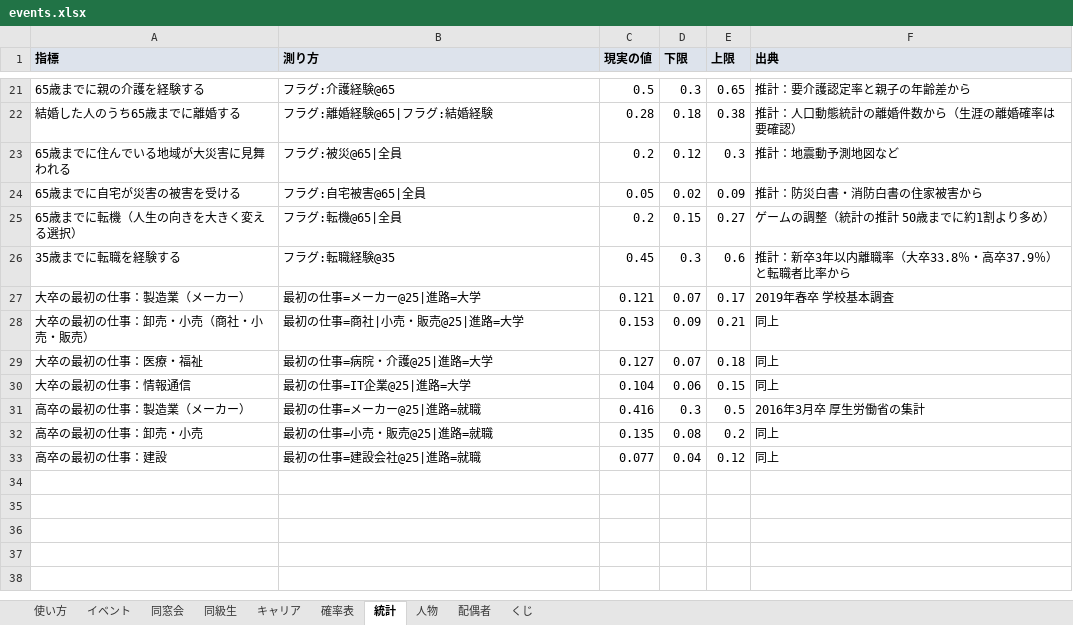
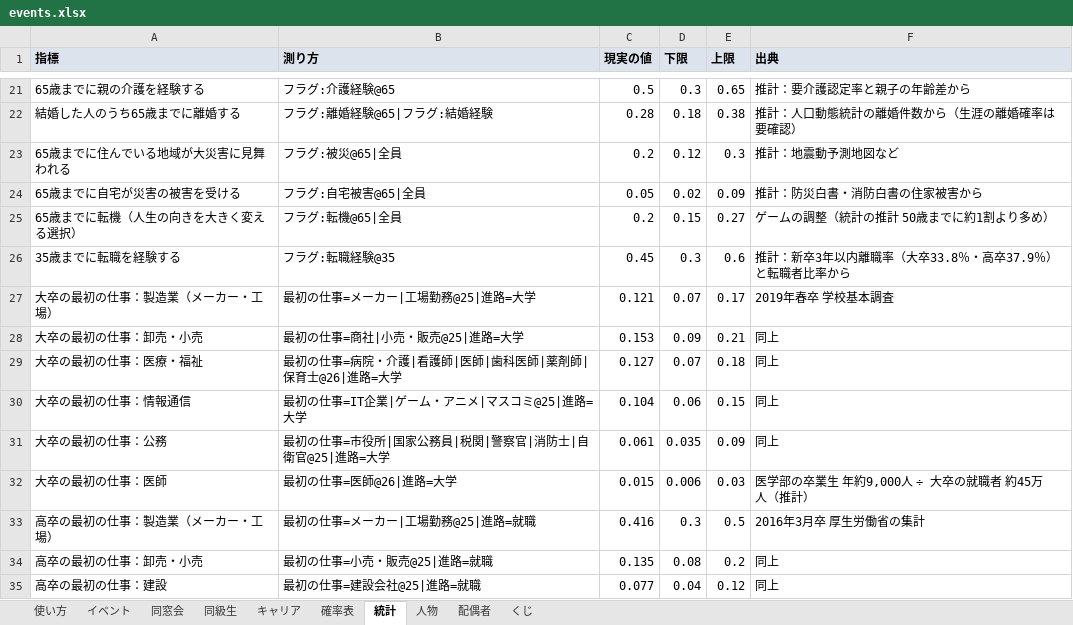
Before and after one commit to say5-tomo-3104/yamedoki-ai-money, an Excel workbook: dosokai-life/data/events.xlsx, sheet 統計, drawn as a sheet; only a part is shown, gaps mark what is left out; values as stored, in another font and other column widths than the file's, no borders; addresses are those after the commit; the diff names each change by its address in the sheet, - before the commit and + after, or states it on an @@ line.

```diff
--- a/dosokai-life/data/events.xlsx (sheet 統計)
+++ b/dosokai-life/data/events.xlsx (sheet 統計)
-A27 (指標): 大卒の最初の仕事：製造業（メーカー）
+A27 (指標): 大卒の最初の仕事：製造業（メーカー・工場）
-B27 (測り方): 最初の仕事=メーカー@25|進路=大学
+B27 (測り方): 最初の仕事=メーカー|工場勤務@25|進路=大学
-A28 (指標): 大卒の最初の仕事：卸売・小売（商社・小売・販売）
+A28 (指標): 大卒の最初の仕事：卸売・小売
-B29 (測り方): 最初の仕事=病院・介護@25|進路=大学
+B29 (測り方): 最初の仕事=病院・介護|看護師|医師|歯科医師|薬剤師|保育士@26|進路=大学
-B30 (測り方): 最初の仕事=IT企業@25|進路=大学
+B30 (測り方): 最初の仕事=IT企業|ゲーム・アニメ|マスコミ@25|進路=大学
+row 31: 大卒の最初の仕事：公務 | 最初の仕事=市役所|国家公務員|税関|警察官|消防士|自衛官@25|進路=大学 | 0.061 | 0.035 | 0.09 | 同上
+row 32: 大卒の最初の仕事：医師 | 最初の仕事=医師@26|進路=大学 | 0.015 | 0.006 | 0.03 | 医学部の卒業生 年約9,000人 ÷ 大卒の就職者 約45万人（推計）
-A33 (指標): 高卒の最初の仕事：製造業（メーカー）
+A33 (指標): 高卒の最初の仕事：製造業（メーカー・工場）
-B33 (測り方): 最初の仕事=メーカー@25|進路=就職
+B33 (測り方): 最初の仕事=メーカー|工場勤務@25|進路=就職
```
Also changed, not shown: sheet イベント, sheet キャリア, sheet 使い方, sheet くじ, 8 other files.
